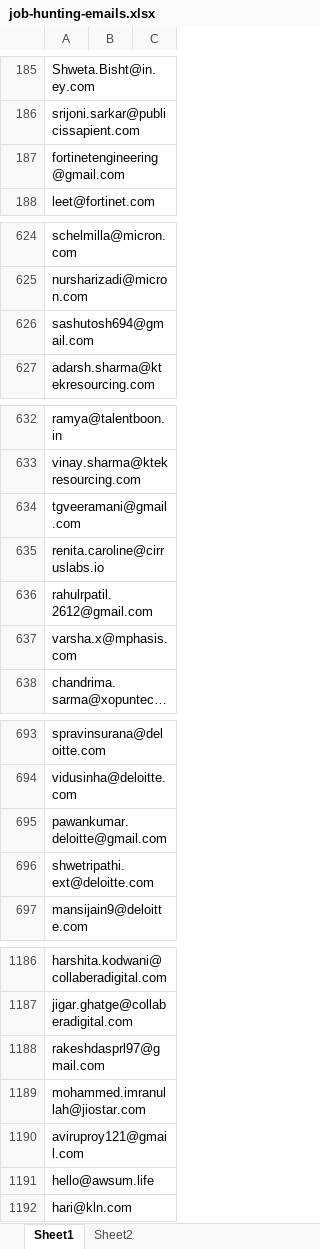
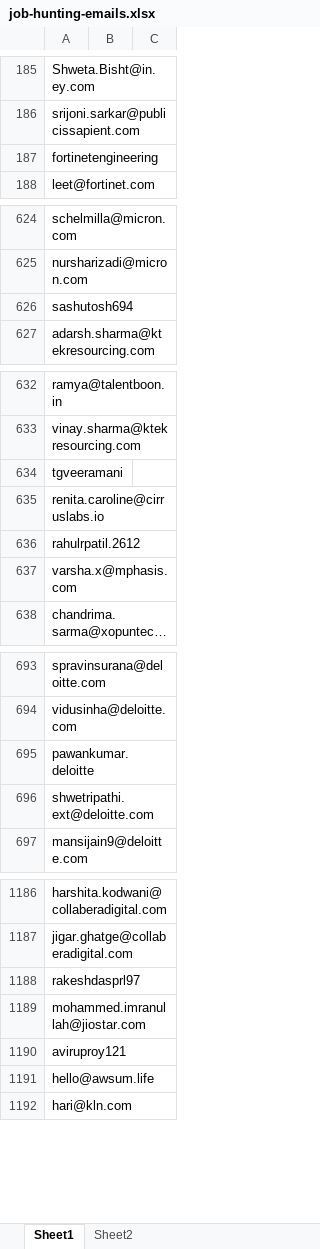
Before and after one commit to Sanketarali/Demo-Repo, an Excel workbook: job-hunting-emails.xlsx, sheet Sheet1, drawn as a sheet; only a part is shown, gaps mark what is left out; long unchanged cells end in …; values as stored, in another font and other column widths than the file's, no borders; conditional formats not drawn; the diff covers the shown part only; the diff names each change by its address in the sheet, - before the commit and + after, or states it on an @@ line.

```diff
--- a/job-hunting-emails.xlsx (sheet Sheet1)
+++ b/job-hunting-emails.xlsx (sheet Sheet1)
-A187: fortinetengineering@gmail.com
+A187: fortinetengineering
-A626: sashutosh694@gmail.com
+A626: sashutosh694
-A634: tgveeramani@gmail.com
+A634: tgveeramani
-A636: rahulrpatil.2612@gmail.com
+A636: rahulrpatil.2612
-A695: pawankumar.deloitte@gmail.com
+A695: pawankumar.deloitte
-A1188: rakeshdasprl97@gmail.com
+A1188: rakeshdasprl97
-A1190: aviruproy121@gmail.com
+A1190: aviruproy121
```
Also changed, not shown: 118 added rows, 4 edited cells and cell formats elsewhere in this sheet.
